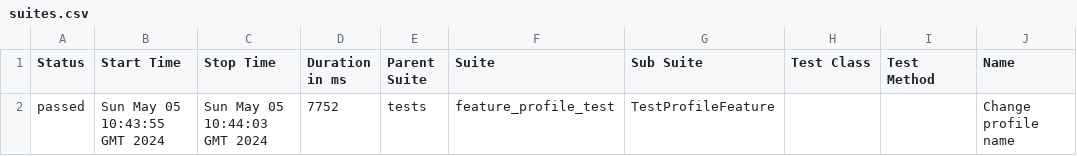
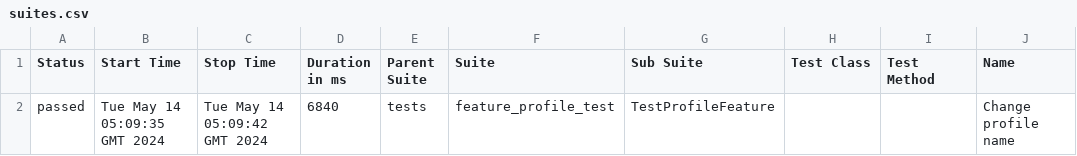
Before and after one commit to strokanyov/test, a CSV file: data/suites.csv, drawn as a sheet; only a part is shown; the diff names each change by its address in the sheet, - before the commit and + after, or states it on an @@ line.

Commit message:
Deploying to gh-pages from @ strokanyov/test@3af0d98db74aeb9a65830a4c6aecf50960f1aafb 🚀

```diff
--- a/data/suites.csv
+++ b/data/suites.csv
-B2 (Start Time): Sun May 05 10:43:55 GMT 2024
+B2 (Start Time): Tue May 14 05:09:35 GMT 2024
-C2 (Stop Time): Sun May 05 10:44:03 GMT 2024
+C2 (Stop Time): Tue May 14 05:09:42 GMT 2024
-D2 (Duration in ms): 7752
+D2 (Duration in ms): 6840
```
Also changed, not shown: 22 other files.
